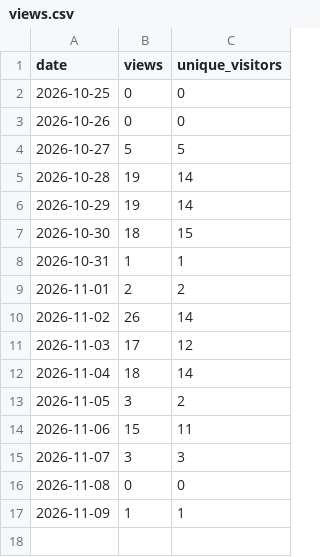
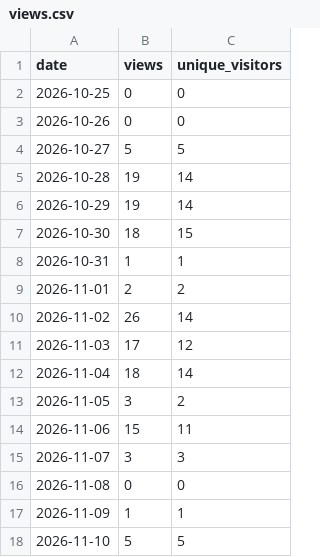
Before and after one commit to fmadore/Kalamu, a CSV file: data/views.csv, drawn as a sheet.

```diff
--- a/data/views.csv
+++ b/data/views.csv
@@ -17 +17,2 @@ date,views,unique_visitors
 2026-11-09,1,1
+2026-11-10,5,5
```
Also changed, not shown: data/assets.csv, data/releases.csv, 1 other file.
